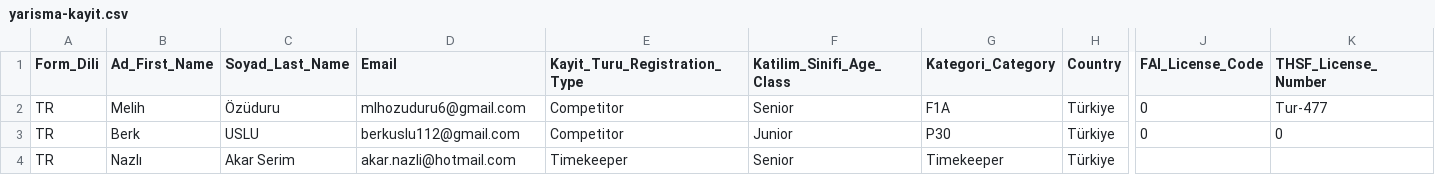
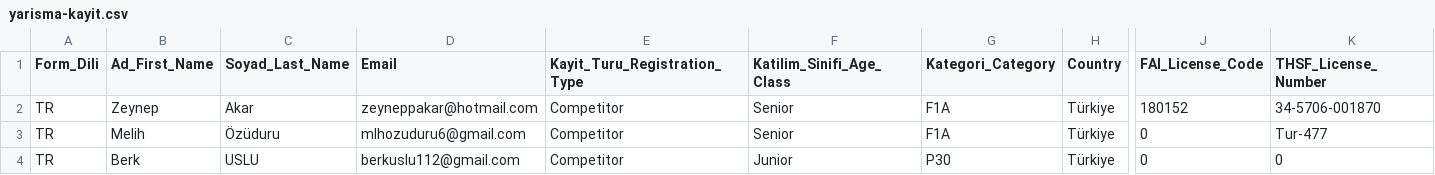
Before and after one commit to OMERORGR/yarisma-kayit, a CSV file: yarisma-kayit.csv, drawn as a sheet; only a part is shown, gaps mark what is left out; the shorter side is filled out with more unchanged rows; rows hold the shown columns only; the diff names each change by its address in the sheet, - before the commit and + after, or states it on an @@ line.

Commit message:
Add files via upload

```diff
--- a/yarisma-kayit.csv
+++ b/yarisma-kayit.csv
+row 2: TR | Zeynep | Akar | zeyneppakar@hotmail.com | Competitor | Senior | F1A | Türkiye | 180152 | 34-5706-001870
```
